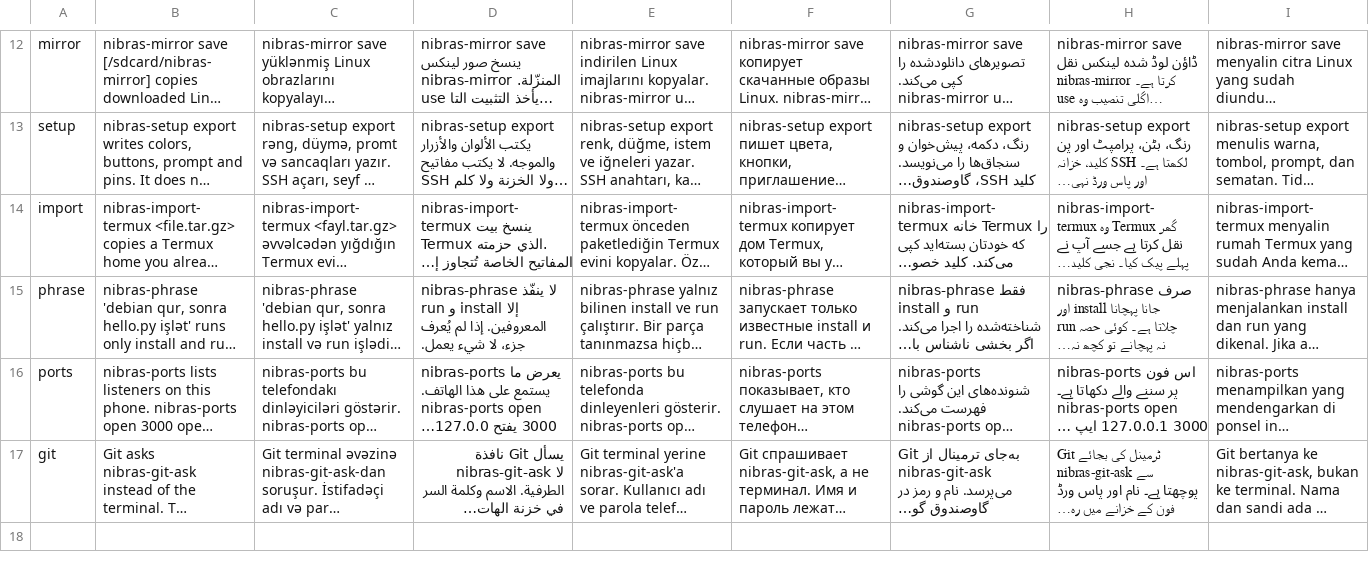
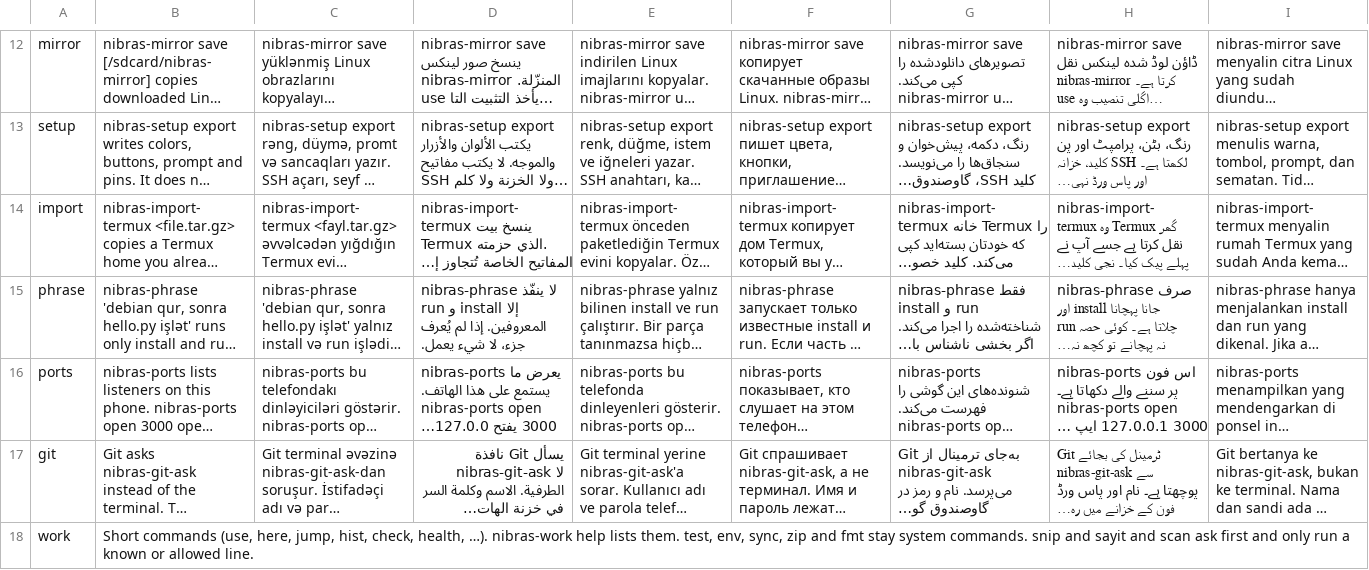
Before and after one commit to nibrascode/nibras-terminal, a TSV file: app/src/main/assets/guest/man.tsv, drawn as a sheet; only a part is shown, gaps mark what is left out; long unchanged cells end in …; rows hold the shown columns only; the diff names each change by its address in the sheet, - before the commit and + after, or states it on an @@ line.

Commit message:
Publish 1.0.5: short commands and the phone jobs other terminals already had.

```diff
--- a/app/src/main/assets/guest/man.tsv
+++ b/app/src/main/assets/guest/man.tsv
+row 18: work | Short commands (use, here, jump, hist, check, health, …). nibras-work help lists them. test, env, sync, zip and fmt stay system commands. snip and sayit and scan ask first and only run a known or allowed line.
```
Also changed, not shown: 22 other files.
